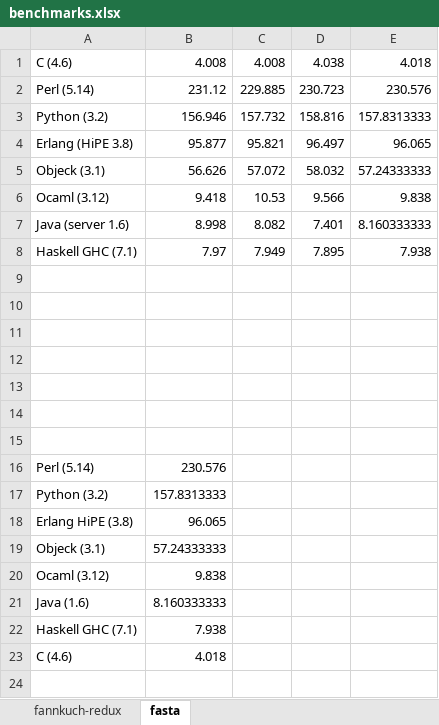
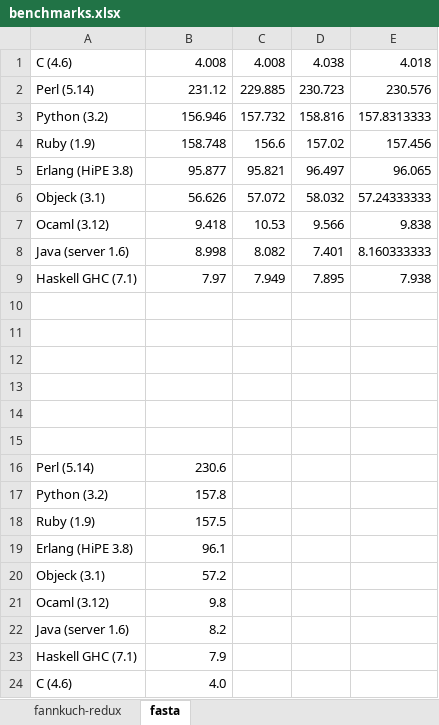
Before and after one commit to objeck/objeck-lang, an Excel workbook: wip/timming/benchmarks.xlsx, sheet fasta, drawn as a sheet; values as stored, in another font and other column widths than the file's, no borders; charts and pictures not drawn; removed rows and columns are numbered as before the commit, all else as after; the diff names each change by its address in the sheet, - before the commit and + after, or states it on an @@ line.

```diff
--- a/wip/timming/benchmarks.xlsx (sheet fasta)
+++ b/wip/timming/benchmarks.xlsx (sheet fasta)
+row 4: Ruby (1.9) | 158.748 | 156.6 | 157.02 | 157.456
-row 15: (empty)
-B16: 230.576
+B16: 230.6
-B17: 157.8313333
+B17: 157.8
-row 18: Erlang HiPE (3.8) | 96.065
+row 18: Ruby (1.9) | 157.5
+row 19: Erlang (HiPE 3.8) | 96.1
-B20: 57.24333333
+B20: 57.2
-B21: 9.838
+B21: 9.8
-row 21: Java (1.6) | 8.160333333
+row 22: Java (server 1.6) | 8.2
-B23: 7.938
+B23: 7.9
-B24: 4.018
+B24: 4.0
```
Also changed, not shown: sheet fannkuch-redux, formulas that keep their value, charts or pictures, 1 other file.
